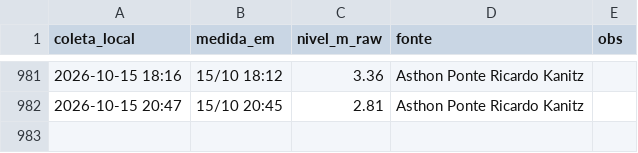
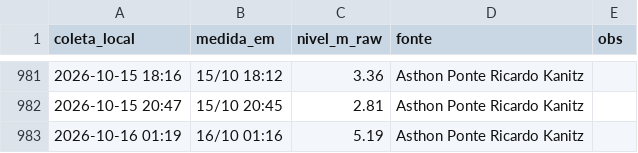
Before and after one commit to jonevaldorech-spec/alerta-cheia-riodosul, a CSV file: dados/kanitz.csv, drawn as a sheet; only a part is shown, gaps mark what is left out.

```diff
--- a/dados/kanitz.csv
+++ b/dados/kanitz.csv
@@ -982 +982,2 @@ coleta_local,medida_em,nivel_m_raw,fonte,obs
 2026-10-15 20:47,15/10 20:45,2.81,Asthon Ponte Ricardo Kanitz,
+2026-10-16 01:19,16/10 01:16,5.19,Asthon Ponte Ricardo Kanitz,
```
Also changed, not shown: dados/barragens.csv, dados/niveis_bacia.csv, 5 other files.
